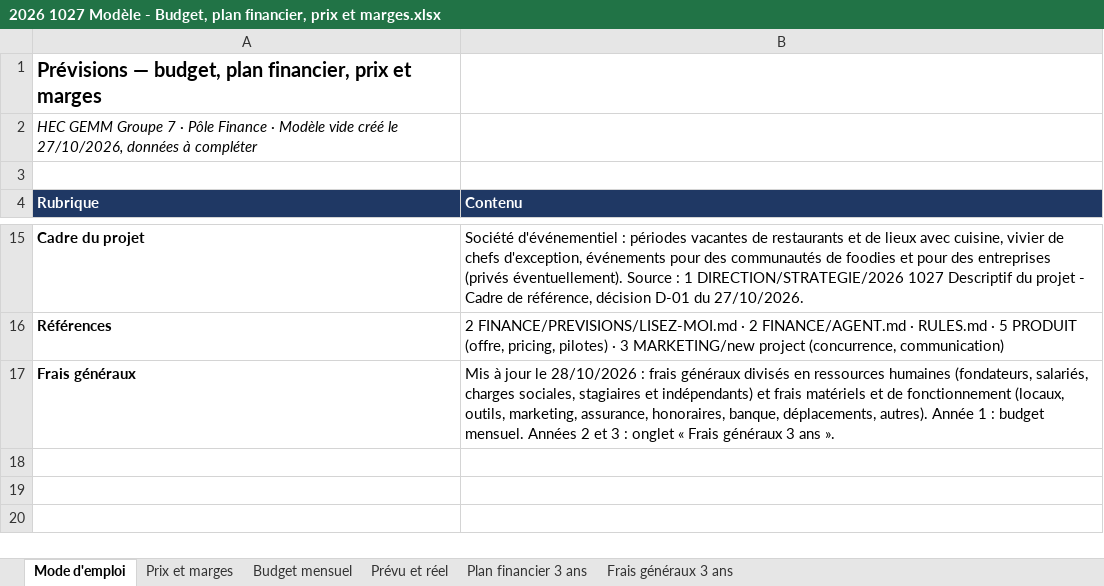
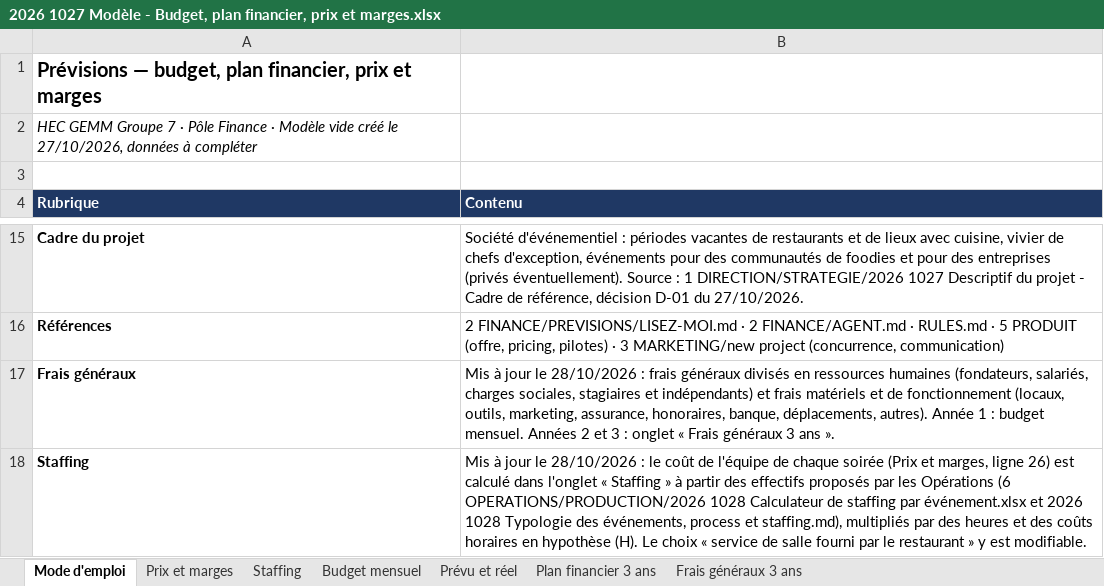
Before and after one commit to Laetitiarv/HEC-GEMM-Groupe-7, an Excel workbook: 2 FINANCE/PREVISIONS/2026 1027 Modèle - Budget, plan financier, prix et marges.xlsx, sheet Mode d'emploi, drawn as a sheet; only a part is shown, gaps mark what is left out; values as stored, in another font and other column widths than the file's, no borders; the diff names each change by its address in the sheet, - before the commit and + after, or states it on an @@ line.

```diff
--- a/2 FINANCE/PREVISIONS/2026 1027 Modèle - Budget, plan financier, prix et marges.xlsx (sheet Mode d'emploi)
+++ b/2 FINANCE/PREVISIONS/2026 1027 Modèle - Budget, plan financier, prix et marges.xlsx (sheet Mode d'emploi)
+sheet tab: Staffing
+row 18: Staffing | Mis à jour le 28/10/2026 : le coût de l'équipe de chaque soirée (Prix et marges, ligne 26) est calculé dans l'onglet « Staffing » à partir des effectifs proposés par les Opérations (6 OPERATIONS/PRODUCTION/2026 1028 Calculateur de staffing par événement.xlsx et 2026 1028 Typologie des événements, process et staffing.md), multipliés par des heures et des coûts horaires en hypothèse (H). Le choix « service de salle fourni par le restaurant » y est modifiable.
```
Also changed, not shown: sheet Prix et marges, sheet Budget mensuel, sheet Prévu et réel, sheet Plan financier 3 ans, 2 FINANCE/TRESORERIE/2026 1027 Modèle - Trésorerie et mois de survie.xlsx, 3 other files.
